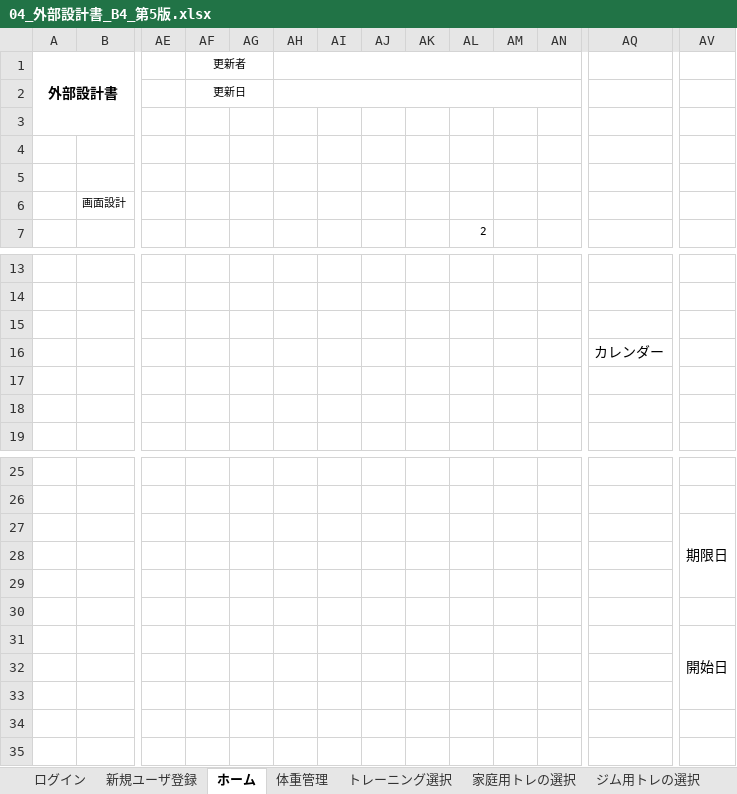
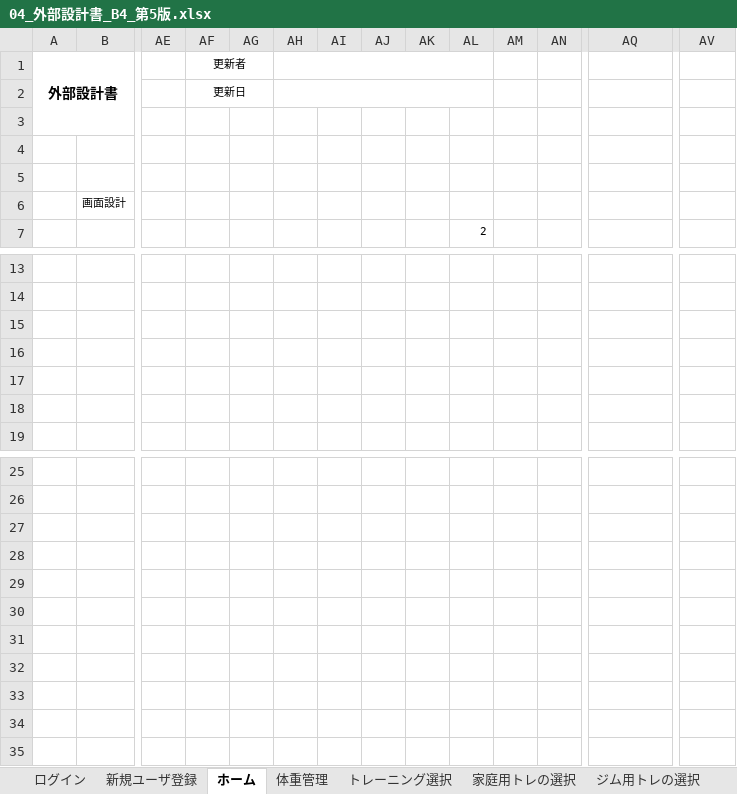
Before and after one commit to dojo2023/B-4, an Excel workbook: doc/04_外部設計書_B4_第5版.xlsx, sheet ホーム, drawn as a sheet; only a part is shown, gaps mark what is left out; values as stored, in another font and other column widths than the file's, no borders; charts and pictures not drawn; removed rows and columns are numbered as before the commit, all else as after; rows hold the shown columns only; the diff covers the shown part only; the diff names each change by its address in the sheet, - before the commit and + after, or states it on an @@ line.

```diff
--- a/doc/04_外部設計書_B4_第5版.xlsx (sheet ホーム)
+++ b/doc/04_外部設計書_B4_第5版.xlsx (sheet ホーム)
-AH1:AN1 merged
+AH1:AL1 merged
-AH2:AN2 merged
+AH2:AL2 merged
-AQ16: カレンダー
+AQ16: (empty)
-row 27:  |  |  |  |  |  |  |  |  |  |  |  |  | 期限日
-AV30: 開始日
+AV30: (empty)
-AV31:AV33 merged
+row 31: (empty)
```
Also changed, not shown: merged cells elsewhere in this sheet, sheet ジム用, sheet 家庭用, charts or pictures, 3 other files.
